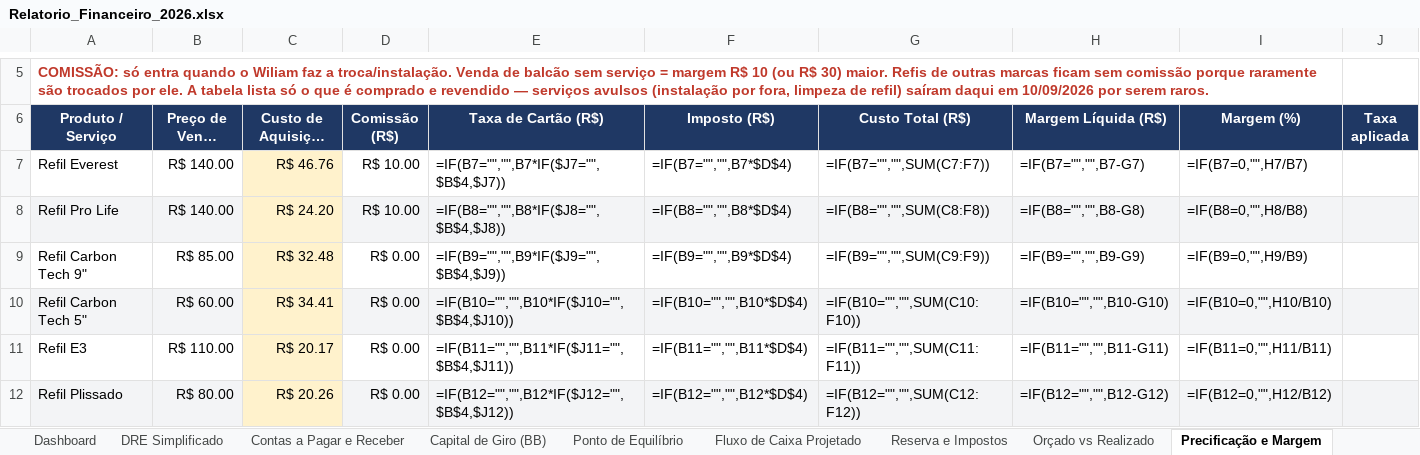
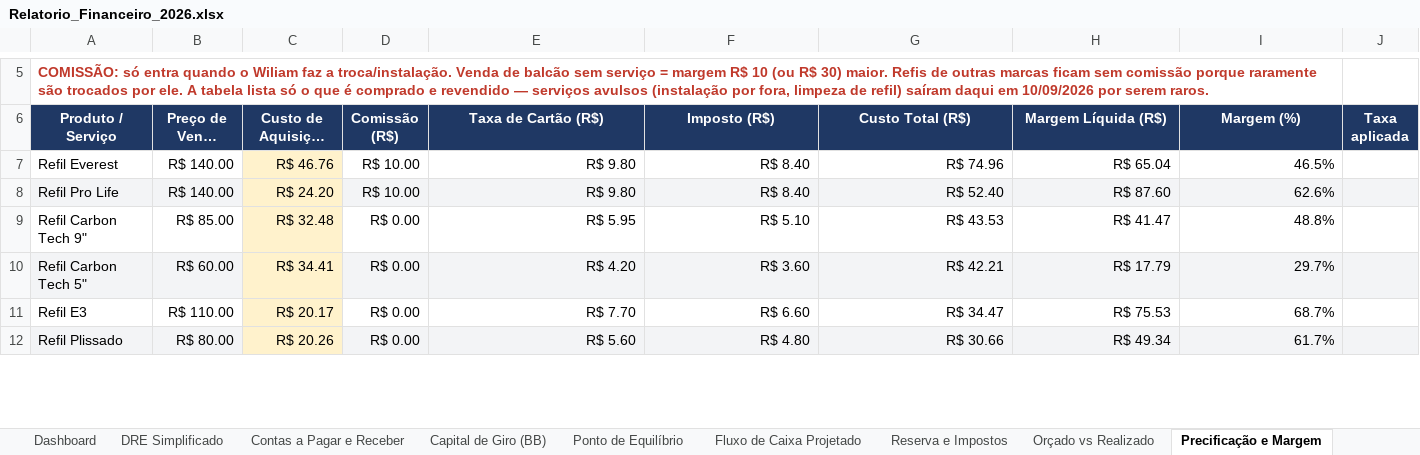
Before and after one commit to backupplanetaagua2025-hub/financeiro, an Excel workbook: Relatorio_Financeiro_2026.xlsx, sheet Precificação e Margem, drawn as a sheet; only a part is shown, gaps mark what is left out; long unchanged cells end in …; values as stored, in another font and other column widths than the file's, no borders; formulas without a stored value are shown as written; the diff covers the shown part only; the diff names each change by its address in the sheet, - before the commit and + after, or states it on an @@ line.

```diff
--- a/Relatorio_Financeiro_2026.xlsx (sheet Precificação e Margem)
+++ b/Relatorio_Financeiro_2026.xlsx (sheet Precificação e Margem)
-E7 (Taxa de Cartão (R$)): =IF(B7="","",B7*IF($J7="",$B$4,$J7))
+E7 (Taxa de Cartão (R$)): R$ 9.80
-F7 (Imposto (R$)): =IF(B7="","",B7*$D$4)
+F7 (Imposto (R$)): R$ 8.40
-G7 (Custo Total (R$)): =IF(B7="","",SUM(C7:F7))
+G7 (Custo Total (R$)): R$ 74.96
-H7 (Margem Líquida (R$)): =IF(B7="","",B7-G7)
+H7 (Margem Líquida (R$)): R$ 65.04
-I7 (Margem (%)): =IF(B7=0,"",H7/B7)
+I7 (Margem (%)): 46.5%
-E8 (Taxa de Cartão (R$)): =IF(B8="","",B8*IF($J8="",$B$4,$J8))
+E8 (Taxa de Cartão (R$)): R$ 9.80
-F8 (Imposto (R$)): =IF(B8="","",B8*$D$4)
+F8 (Imposto (R$)): R$ 8.40
-G8 (Custo Total (R$)): =IF(B8="","",SUM(C8:F8))
+G8 (Custo Total (R$)): R$ 52.40
-H8 (Margem Líquida (R$)): =IF(B8="","",B8-G8)
+H8 (Margem Líquida (R$)): R$ 87.60
-I8 (Margem (%)): =IF(B8=0,"",H8/B8)
+I8 (Margem (%)): 62.6%
-E9 (Taxa de Cartão (R$)): =IF(B9="","",B9*IF($J9="",$B$4,$J9))
+E9 (Taxa de Cartão (R$)): R$ 5.95
-F9 (Imposto (R$)): =IF(B9="","",B9*$D$4)
+F9 (Imposto (R$)): R$ 5.10
-G9 (Custo Total (R$)): =IF(B9="","",SUM(C9:F9))
+G9 (Custo Total (R$)): R$ 43.53
-H9 (Margem Líquida (R$)): =IF(B9="","",B9-G9)
+H9 (Margem Líquida (R$)): R$ 41.47
-I9 (Margem (%)): =IF(B9=0,"",H9/B9)
+I9 (Margem (%)): 48.8%
-E10 (Taxa de Cartão (R$)): =IF(B10="","",B10*IF($J10="",$B$4,$J10))
+E10 (Taxa de Cartão (R$)): R$ 4.20
-F10 (Imposto (R$)): =IF(B10="","",B10*$D$4)
+F10 (Imposto (R$)): R$ 3.60
-G10 (Custo Total (R$)): =IF(B10="","",SUM(C10:F10))
+G10 (Custo Total (R$)): R$ 42.21
-H10 (Margem Líquida (R$)): =IF(B10="","",B10-G10)
+H10 (Margem Líquida (R$)): R$ 17.79
-I10 (Margem (%)): =IF(B10=0,"",H10/B10)
+I10 (Margem (%)): 29.7%
-E11 (Taxa de Cartão (R$)): =IF(B11="","",B11*IF($J11="",$B$4,$J11))
+E11 (Taxa de Cartão (R$)): R$ 7.70
-F11 (Imposto (R$)): =IF(B11="","",B11*$D$4)
+F11 (Imposto (R$)): R$ 6.60
-G11 (Custo Total (R$)): =IF(B11="","",SUM(C11:F11))
+G11 (Custo Total (R$)): R$ 34.47
-H11 (Margem Líquida (R$)): =IF(B11="","",B11-G11)
+H11 (Margem Líquida (R$)): R$ 75.53
-I11 (Margem (%)): =IF(B11=0,"",H11/B11)
+I11 (Margem (%)): 68.7%
-E12 (Taxa de Cartão (R$)): =IF(B12="","",B12*IF($J12="",$B$4,$J12))
+E12 (Taxa de Cartão (R$)): R$ 5.60
-F12 (Imposto (R$)): =IF(B12="","",B12*$D$4)
+F12 (Imposto (R$)): R$ 4.80
-G12 (Custo Total (R$)): =IF(B12="","",SUM(C12:F12))
+G12 (Custo Total (R$)): R$ 30.66
-H12 (Margem Líquida (R$)): =IF(B12="","",B12-G12)
+H12 (Margem Líquida (R$)): R$ 49.34
-I12 (Margem (%)): =IF(B12=0,"",H12/B12)
+I12 (Margem (%)): 61.7%
```
Also changed, not shown: 85 edited cells elsewhere in this sheet, sheet DRE Simplificado, sheet Contas a Pagar e Receber, sheet Dashboard, sheet Conciliação Bancária, sheet Nov 2026, sheet Dez 2026, 16 more sheets, charts or pictures.
